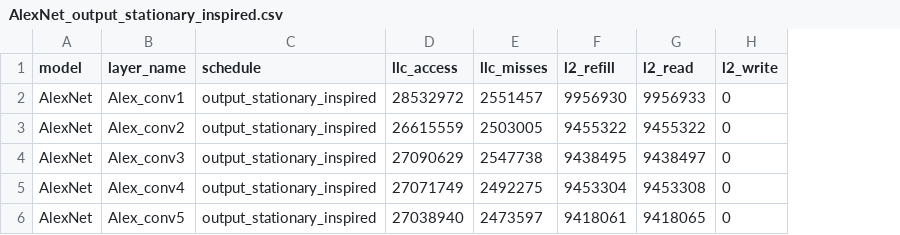
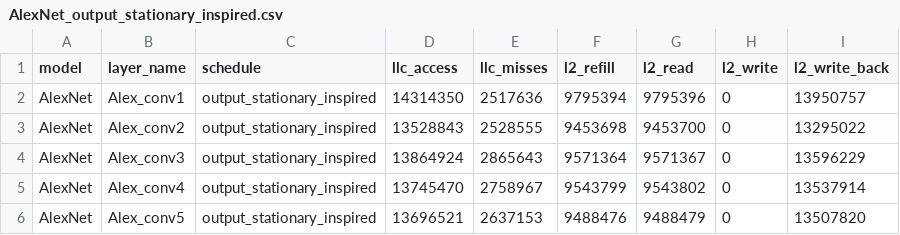
Before and after one commit to ThuyPh-am/halide-convolution-mem-opt, a CSV file: results/raw/AlexNet_output_stationary_inspired.csv, drawn as a sheet; the diff names each change by its address in the sheet, - before the commit and + after, or states it on an @@ line.

```diff
--- a/results/raw/AlexNet_output_stationary_inspired.csv
+++ b/results/raw/AlexNet_output_stationary_inspired.csv
+column I (l2_write_back), rows 2-6: 13950757 | 13295022 | 13596229 | 13537914 | 13507820
-D2 (llc_access): 28532972
+D2 (llc_access): 14314350
-E2 (llc_misses): 2551457
+E2 (llc_misses): 2517636
-F2 (l2_refill): 9956930
+F2 (l2_refill): 9795394
-G2 (l2_read): 9956933
+G2 (l2_read): 9795396
-D3 (llc_access): 26615559
+D3 (llc_access): 13528843
-E3 (llc_misses): 2503005
+E3 (llc_misses): 2528555
-F3 (l2_refill): 9455322
+F3 (l2_refill): 9453698
-G3 (l2_read): 9455322
+G3 (l2_read): 9453700
-D4 (llc_access): 27090629
+D4 (llc_access): 13864924
-E4 (llc_misses): 2547738
+E4 (llc_misses): 2865643
-F4 (l2_refill): 9438495
+F4 (l2_refill): 9571364
-G4 (l2_read): 9438497
+G4 (l2_read): 9571367
-D5 (llc_access): 27071749
+D5 (llc_access): 13745470
-E5 (llc_misses): 2492275
+E5 (llc_misses): 2758967
-F5 (l2_refill): 9453304
+F5 (l2_refill): 9543799
-G5 (l2_read): 9453308
+G5 (l2_read): 9543802
-D6 (llc_access): 27038940
+D6 (llc_access): 13696521
-E6 (llc_misses): 2473597
+E6 (llc_misses): 2637153
-F6 (l2_refill): 9418061
+F6 (l2_refill): 9488476
-G6 (l2_read): 9418065
+G6 (l2_read): 9488479
```
Also changed, not shown: results/raw/AlexNet_Row-stationary inspired.csv, results/raw/VGG16_Row-stationary inspired.csv, 18 other files.
